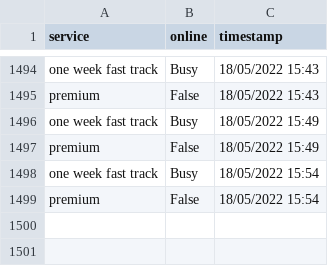
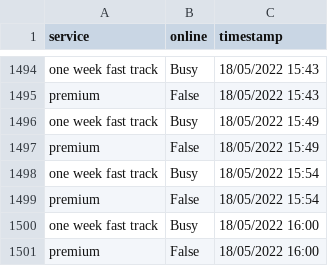
Before and after one commit to TheTinltd/youshallnotpassport, a CSV file: data/data.csv, drawn as a sheet; only a part is shown, gaps mark what is left out; the diff names each change by its address in the sheet, - before the commit and + after, or states it on an @@ line.

Commit message:
updating data

```diff
--- a/data/data.csv
+++ b/data/data.csv
+row 1500: one week fast track | Busy | 18/05/2022 16:00
+row 1501: premium | False | 18/05/2022 16:00
```
